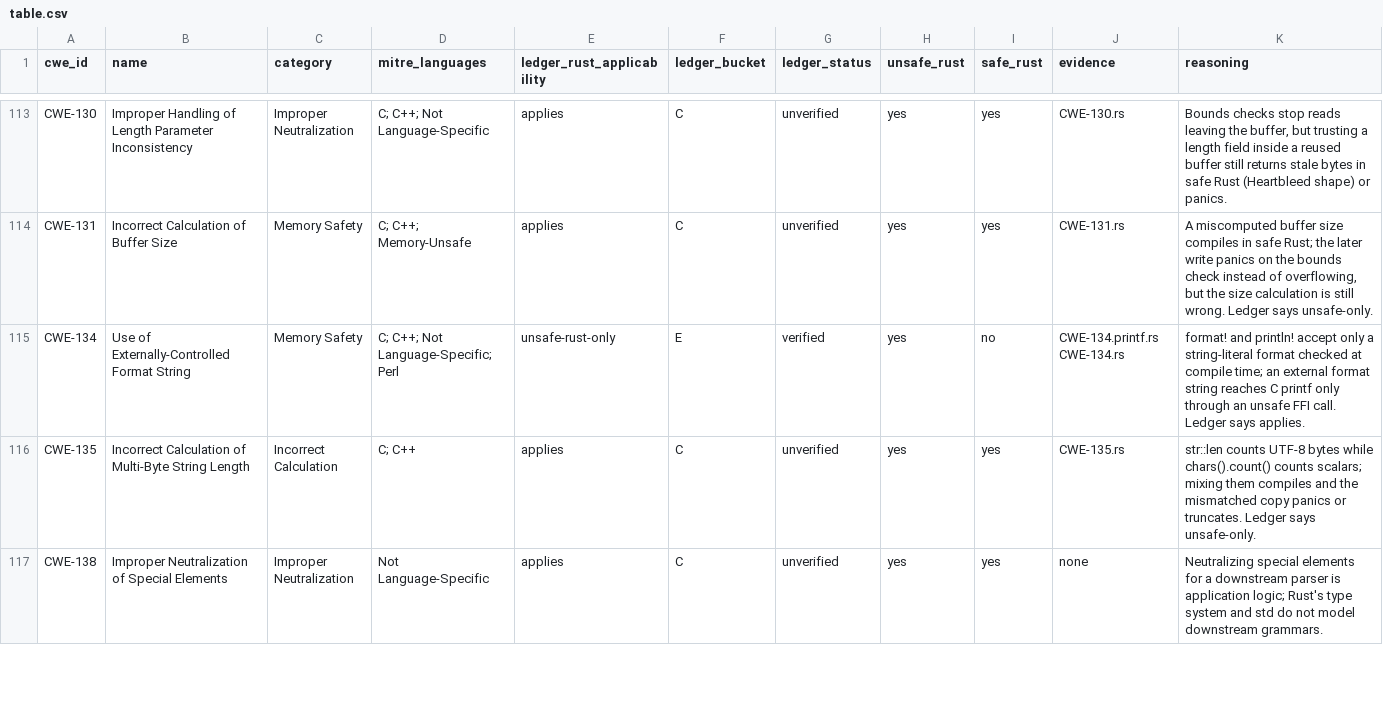
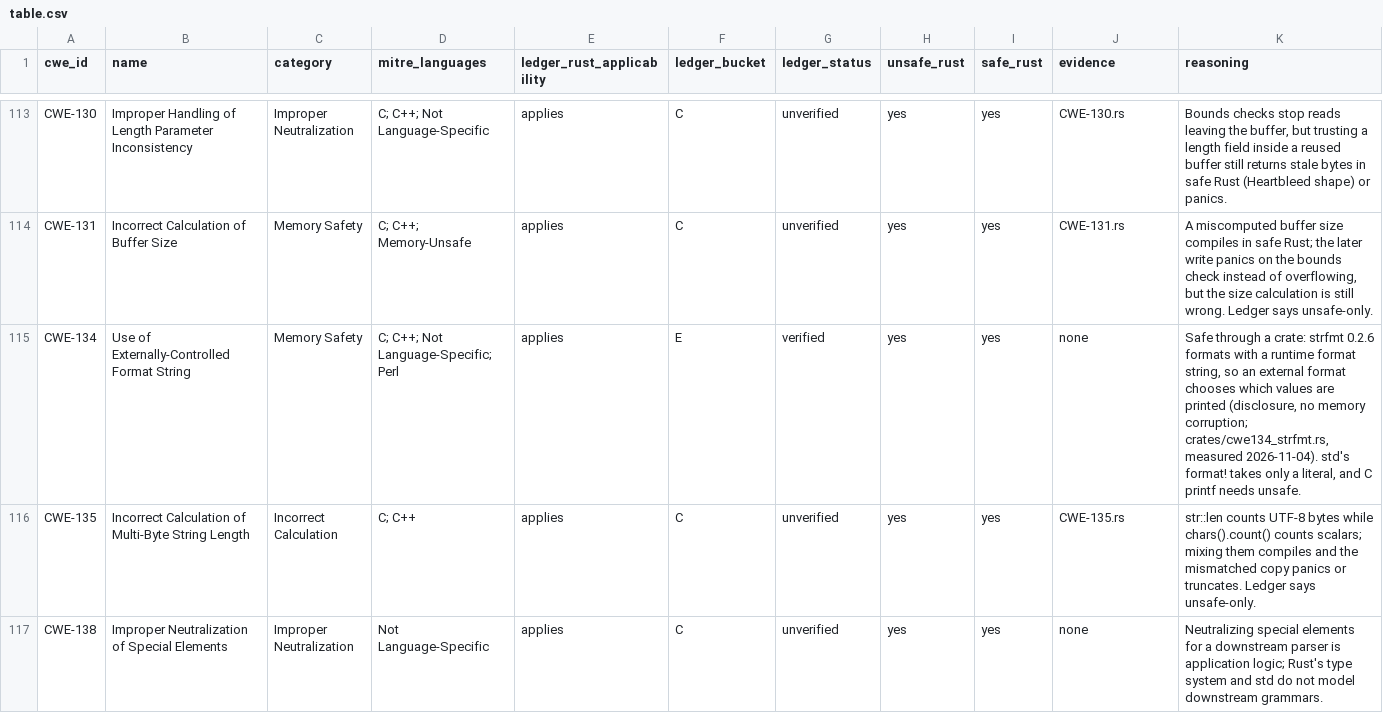
Before and after one commit to martinholovsky/corten-rs, a CSV file: audit/applicability/table.csv, drawn as a sheet; only a part is shown, gaps mark what is left out; the diff covers the shown part only.

Commit message:
applicability: five CWEs writable in safe Rust through a crate; rows stay E (#35)
Re-checked the 63 unsafe-rust-only rows against crates with safe APIs
(owner decisions 2026-11-04). Probes under #![forbid(unsafe_code)], run:
CWE-560 rustix umask; CWE-403 rustix fcntl_setfd and nix fcntl(F_SETFD),
a child read the fd; CWE-910/1341 nix::unistd::close on a bare fd number
(stale File read the reused fd's file; double close EBADF); CWE-134 strfmt
with an external format. ctor, signal-hook and getlogin still need unsafe.

- audit rows: safe yes, reasoning cites crate, version, probe; the ten
  std-only programs removed (the checker cannot use crates); probes in
  audit/applicability/crates/, not built by CI.
- ledger: rust_applicability applies; mechanism names the dependency policy.
  Buckets unchanged (E, verified); corten-ledger check passes.
- corpus: six bad-<crate>.rs fake-dep variants (CWE-918 pattern).
- docs/dep-policy.example: nine bans. Linux, cargo corten check: 9 of 9
  fire; same calls pass without bans (minus the two deprecated strfmt
  entry points the profile already refuses); benign program passes.
  Closes the insecure_skip_verify tracker row.
- Regenerated: table, rust-applicability.md, rust-comparison.md, chart
  SVG+PNG. Safe Rust 729 (was 724); under Corten 638 unchanged.

```diff
--- a/audit/applicability/table.csv
+++ b/audit/applicability/table.csv
@@ -114,3 +114,3 @@ CWE-130,Improper Handling of Length Parameter Inconsistency,Improper Neutralizat
 CWE-131,Incorrect Calculation of Buffer Size,Memory Safety,C; C++; Memory-Unsafe,applies,C,unverified,yes,yes,CWE-131.rs,"A miscomputed buffer size compiles in safe Rust; the later write panics on the bounds check instead of overflowing, but the size calculation is still wrong. Ledger says unsafe-only."
-CWE-134,Use of Externally-Controlled Format String,Memory Safety,C; C++; Not Language-Specific; Perl,unsafe-rust-only,E,verified,yes,no,CWE-134.printf.rs CWE-134.rs,format! and println! accept only a string-literal format checked at compile time; an external format string reaches C printf only through an unsafe FFI call. Ledger says applies.
+CWE-134,Use of Externally-Controlled Format String,Memory Safety,C; C++; Not Language-Specific; Perl,applies,E,verified,yes,yes,none,"Safe through a crate: strfmt 0.2.6 formats with a runtime format string, so an external format chooses which values are printed (disclosure, no memory corruption; crates/cwe134_strfmt.rs, measured 2026-11-04). std's format! takes only a literal, and C printf needs unsafe."
 CWE-135,Incorrect Calculation of Multi-Byte String Length,Incorrect Calculation,C; C++,applies,C,unverified,yes,yes,CWE-135.rs,str::len counts UTF-8 bytes while chars().count() counts scalars; mixing them compiles and the mismatched copy panics or truncates. Ledger says unsafe-only.
```
Also changed, not shown: 16 edited cells elsewhere in this file, ledger/cwe-ledger.csv, 40 other files.
